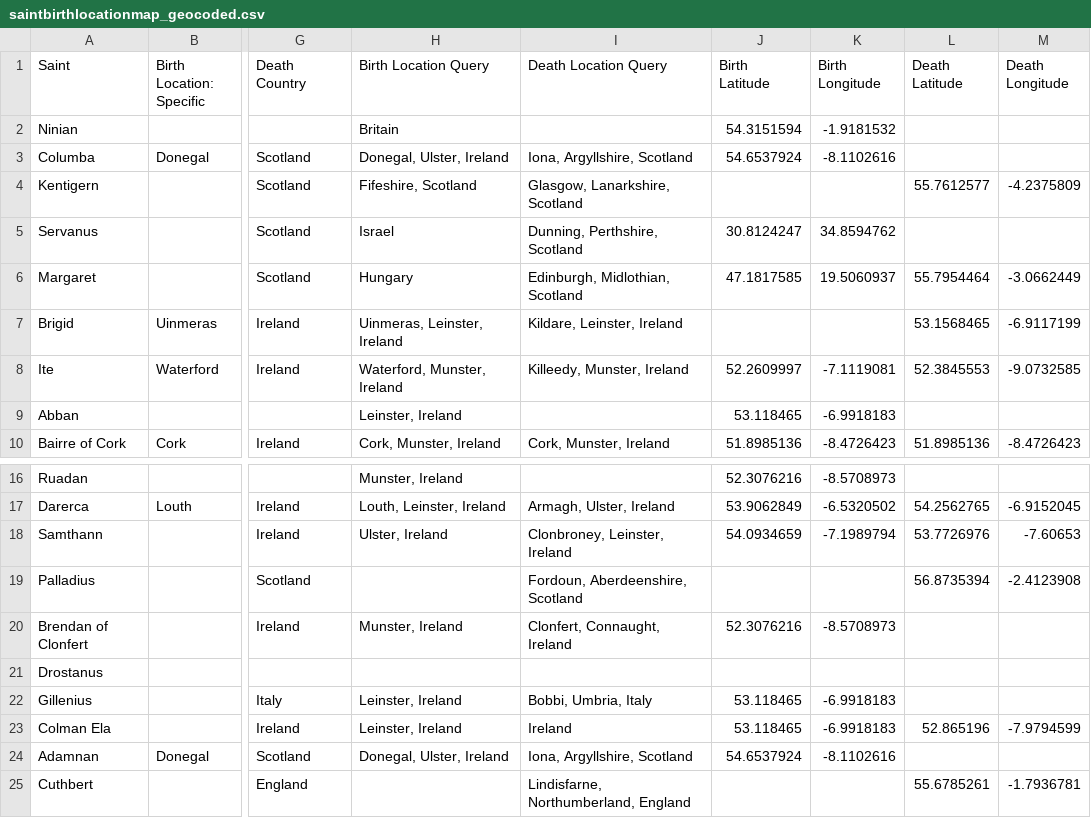
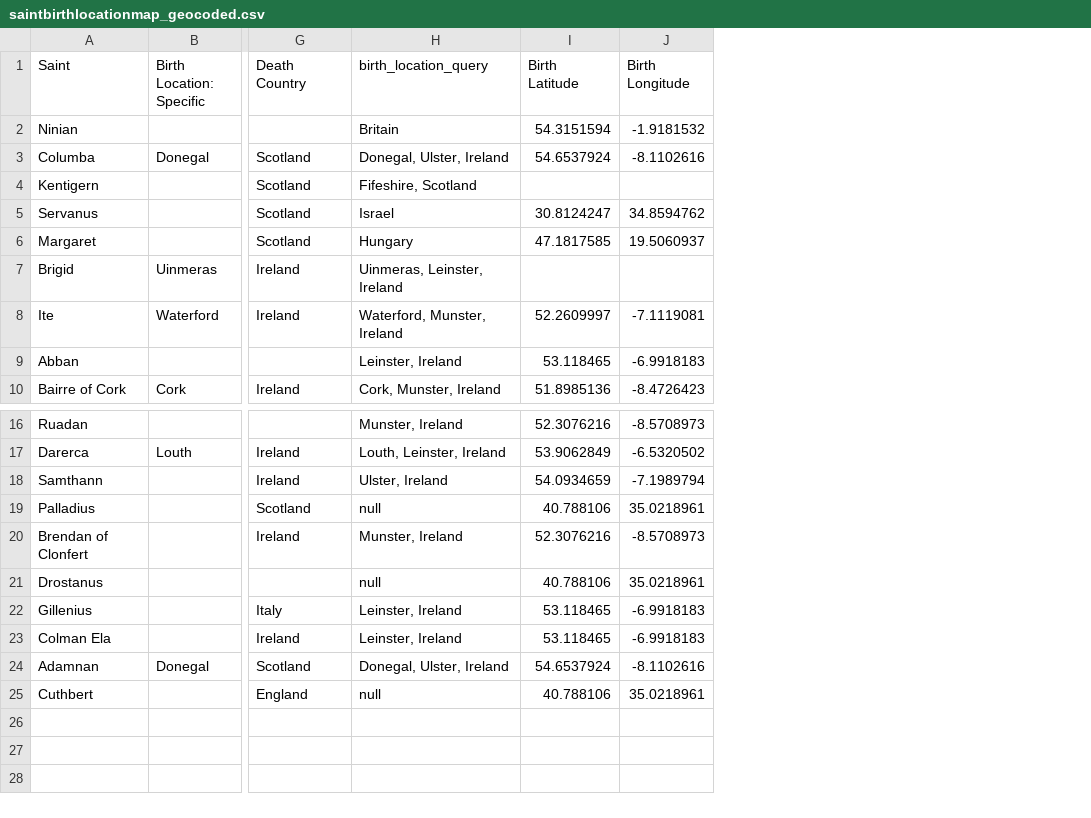
Before and after one commit to cjbarnard978/FlaskApp, a CSV file: saintbirthlocationmap_geocoded.csv, drawn as a sheet; only a part is shown, gaps mark what is left out; removed rows and columns are numbered as before the commit, all else as after; the diff names each change by its address in the sheet, - before the commit and + after, or states it on an @@ line.

```diff
--- a/saintbirthlocationmap_geocoded.csv
+++ b/saintbirthlocationmap_geocoded.csv
-column I (Death Location Query), rows 3-10: Iona, Argyllshire, Scotland | Glasgow, Lanarkshire, Scotland | Dunning, Perthshire, Scotland | Edinburgh, Midlothian, Scotland | Kildare, Leinster, Ireland | Killeedy, Munster, Ireland |  | Cork, Munster, Ireland; rows 17-25: Armagh, Ulster, Ireland | Clonbroney, Leinster, Ireland | Fordoun, Aberdeenshire, Scotland | Clonfert, Connaught, Ireland |  | Bobbi, Umbria, Italy | Ireland | Iona, Argyllshire, Scotland | Lindisfarne, Northumberland, England
-column L (Death Latitude), rows 4-10: 55.7612577 |  | 55.7954464 | 53.1568465 | 52.3845553 |  | 51.8985136; rows 17-25: 54.2562765 | 53.7726976 | 56.8735394 |  |  |  | 52.865196 |  | 55.6785261
-column M (Death Longitude), rows 4-10: -4.2375809 |  | -3.0662449 | -6.9117199 | -9.0732585 |  | -8.4726423; rows 17-25: -6.9152045 | -7.60653 | -2.4123908 |  |  |  | -7.9794599 |  | -1.7936781
-H1: Birth Location Query
+H1: birth_location_query
-H19 (birth_location_query): (empty)
+H19 (birth_location_query): null
-I19 (Birth Latitude): (empty)
+I19 (Birth Latitude): 40.788106
-J19 (Birth Longitude): (empty)
+J19 (Birth Longitude): 35.0218961
-H21 (birth_location_query): (empty)
+H21 (birth_location_query): null
-I21 (Birth Latitude): (empty)
+I21 (Birth Latitude): 40.788106
-J21 (Birth Longitude): (empty)
+J21 (Birth Longitude): 35.0218961
-H25 (birth_location_query): (empty)
+H25 (birth_location_query): null
-I25 (Birth Latitude): (empty)
+I25 (Birth Latitude): 40.788106
-J25 (Birth Longitude): (empty)
+J25 (Birth Longitude): 35.0218961
```
Also changed, not shown: 11 other files.
